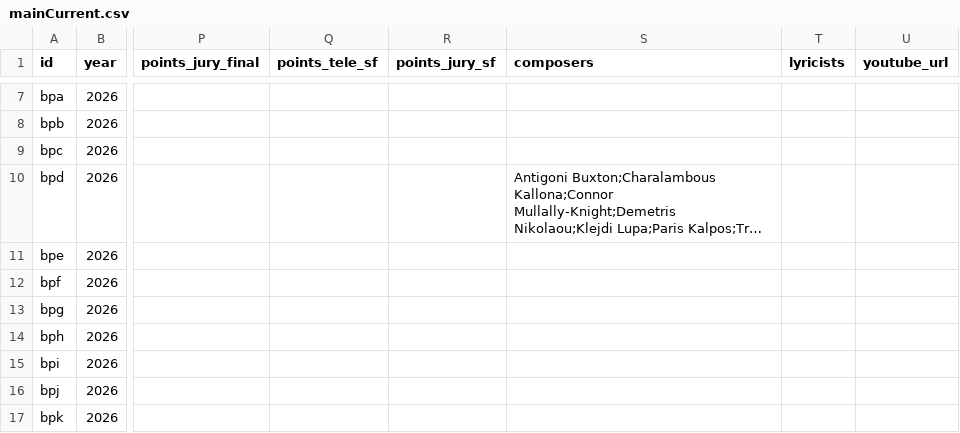
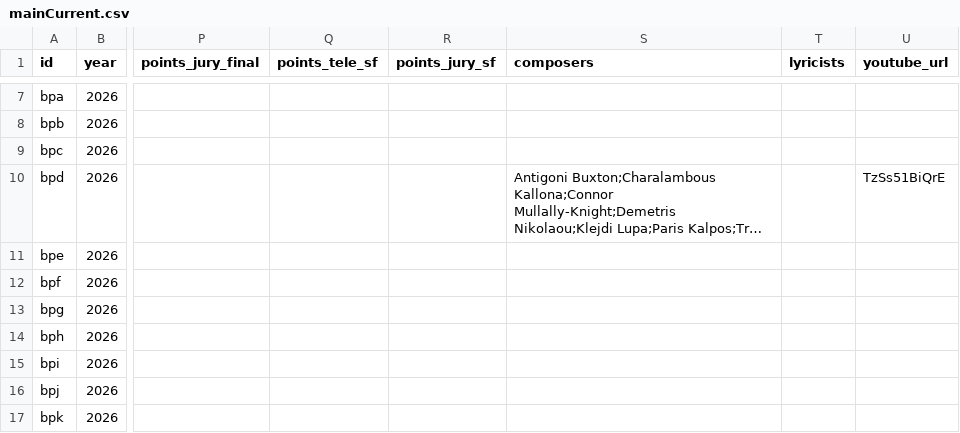
Before and after one commit to jekrch/eurovision-ranker, a CSV file: public/mainCurrent.csv, drawn as a sheet; only a part is shown, gaps mark what is left out; long unchanged cells end in …; the diff names each change by its address in the sheet, - before the commit and + after, or states it on an @@ line.

Commit message:
contestant link, fix initial settheme bg, bg color

```diff
--- a/public/mainCurrent.csv
+++ b/public/mainCurrent.csv
-U10 (youtube_url): (empty)
+U10 (youtube_url): TzSs51BiQrE
```
Also changed, not shown: 4 other files.
